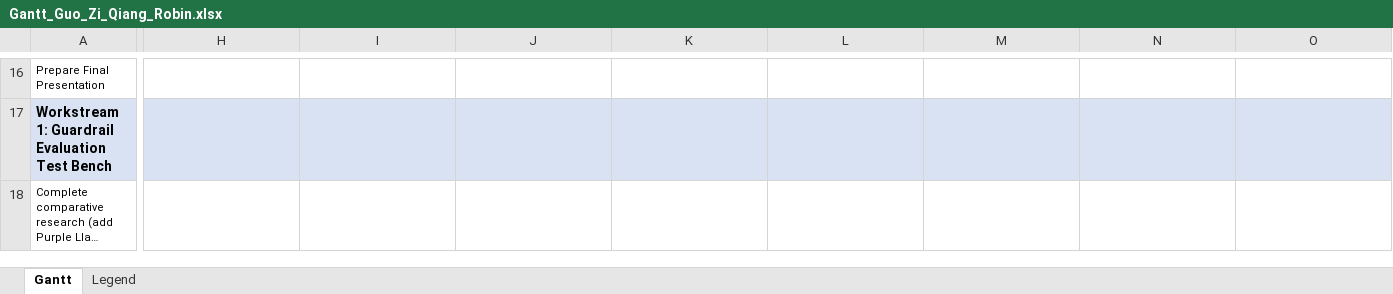
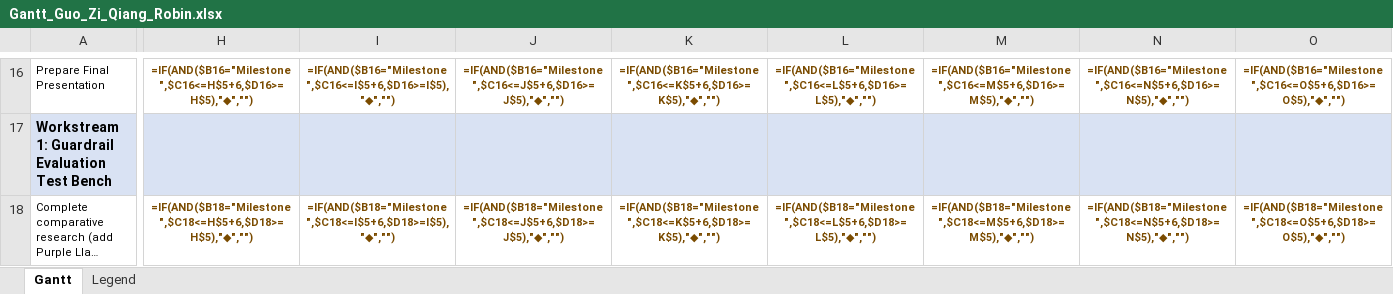
Before and after one commit to ziqiangg/capstone_proposal, an Excel workbook: Gantt_Guo_Zi_Qiang_Robin.xlsx, sheet Gantt, drawn as a sheet; only a part is shown, gaps mark what is left out; long unchanged cells end in …; values as stored, in another font and other column widths than the file's, no borders; formulas without a stored value are shown as written; conditional formats not drawn; the diff covers the shown part only; the diff names each change by its address in the sheet, - before the commit and + after, or states it on an @@ line.

```diff
--- a/Gantt_Guo_Zi_Qiang_Robin.xlsx (sheet Gantt)
+++ b/Gantt_Guo_Zi_Qiang_Robin.xlsx (sheet Gantt)
-H16: (empty)
+H16: =IF(AND($B16="Milestone",$C16<=H$5+6,$D16>=H$5),"◆","")
-I16: (empty)
+I16: =IF(AND($B16="Milestone",$C16<=I$5+6,$D16>=I$5),"◆","")
-J16: (empty)
+J16: =IF(AND($B16="Milestone",$C16<=J$5+6,$D16>=J$5),"◆","")
-K16: (empty)
+K16: =IF(AND($B16="Milestone",$C16<=K$5+6,$D16>=K$5),"◆","")
-L16: (empty)
+L16: =IF(AND($B16="Milestone",$C16<=L$5+6,$D16>=L$5),"◆","")
-M16: (empty)
+M16: =IF(AND($B16="Milestone",$C16<=M$5+6,$D16>=M$5),"◆","")
-N16: (empty)
+N16: =IF(AND($B16="Milestone",$C16<=N$5+6,$D16>=N$5),"◆","")
-O16: (empty)
+O16: =IF(AND($B16="Milestone",$C16<=O$5+6,$D16>=O$5),"◆","")
-H18: (empty)
+H18: =IF(AND($B18="Milestone",$C18<=H$5+6,$D18>=H$5),"◆","")
-I18: (empty)
+I18: =IF(AND($B18="Milestone",$C18<=I$5+6,$D18>=I$5),"◆","")
-J18: (empty)
+J18: =IF(AND($B18="Milestone",$C18<=J$5+6,$D18>=J$5),"◆","")
-K18: (empty)
+K18: =IF(AND($B18="Milestone",$C18<=K$5+6,$D18>=K$5),"◆","")
-L18: (empty)
+L18: =IF(AND($B18="Milestone",$C18<=L$5+6,$D18>=L$5),"◆","")
-M18: (empty)
+M18: =IF(AND($B18="Milestone",$C18<=M$5+6,$D18>=M$5),"◆","")
-N18: (empty)
+N18: =IF(AND($B18="Milestone",$C18<=N$5+6,$D18>=N$5),"◆","")
-O18: (empty)
+O18: =IF(AND($B18="Milestone",$C18<=O$5+6,$D18>=O$5),"◆","")
```
Also changed, not shown: 5 added rows, 5 removed rows and 767 edited cells elsewhere in this sheet, 6 other files.
